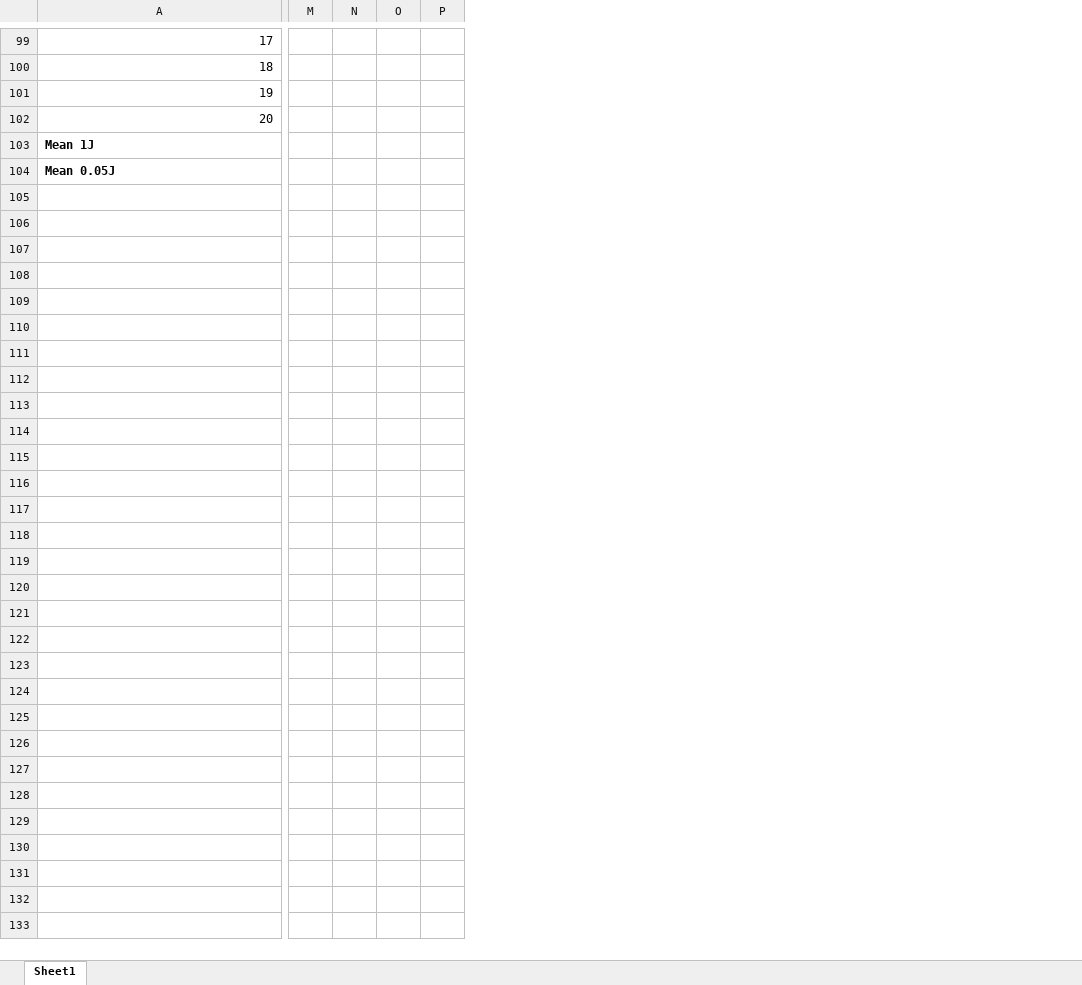
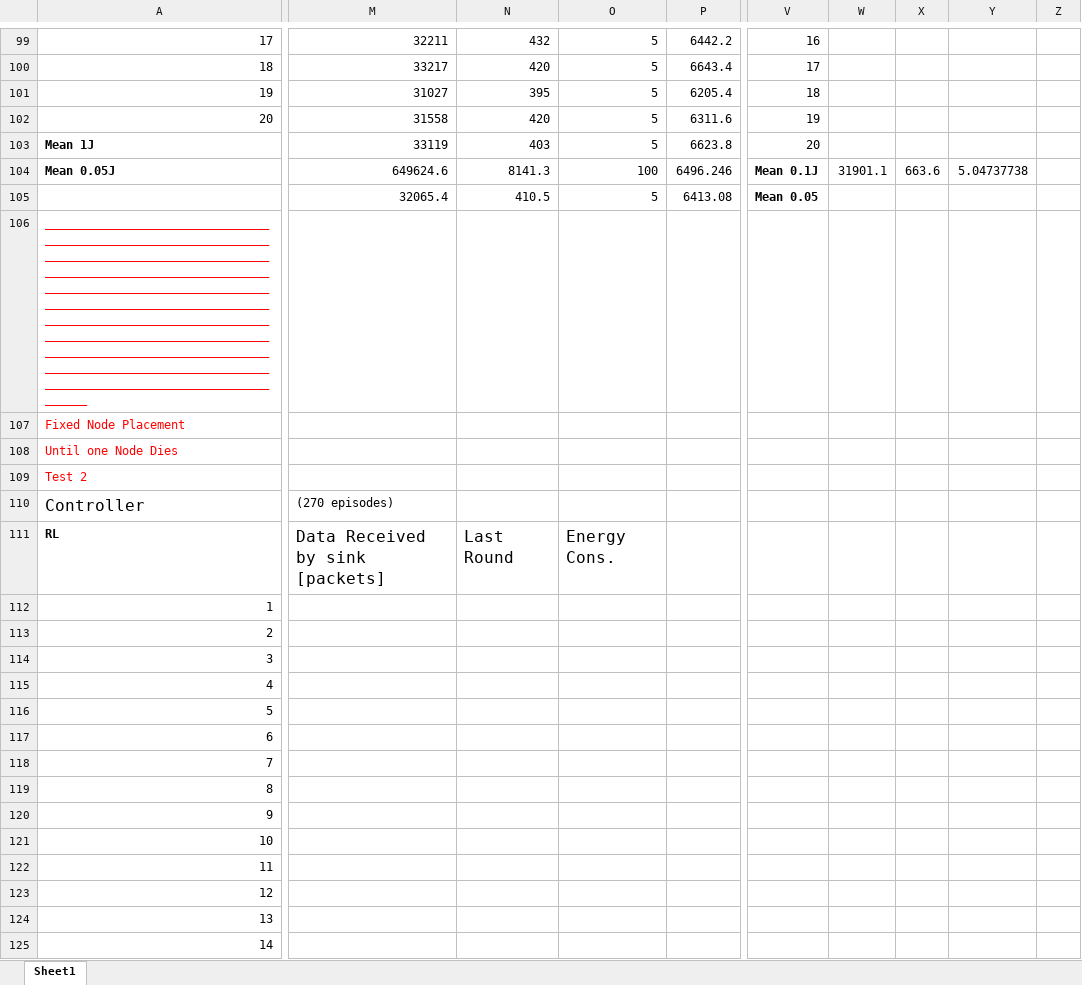
Before and after one commit to PaxelK/ThesisWorkCybercom, an Excel workbook: pyFiles/RL/Results/New Results/ResultsDQNfixEpsilon.xlsx, sheet Sheet1, drawn as a sheet; only a part is shown, gaps mark what is left out; values as stored, in another font and other column widths than the file's, no borders; removed rows and columns are numbered as before the commit, all else as after; rows hold the shown columns only; the diff covers the shown part only; the diff names each change by its address in the sheet, - before the commit and + after, or states it on an @@ line.

Commit message:
Added loads of results for RL stuff

```diff
--- a/pyFiles/RL/Results/New Results/ResultsDQNfixEpsilon.xlsx (sheet Sheet1)
+++ b/pyFiles/RL/Results/New Results/ResultsDQNfixEpsilon.xlsx (sheet Sheet1)
-column M, empty
-column N, empty
-column O, empty
-column P, empty
+column M, rows 99-105: 32211 | 33217 | 31027 | 31558 | 33119 | 649624.6 | 32065.4
+column N, rows 99-105: 432 | 420 | 395 | 420 | 403 | 8141.3 | 410.5
+column O, rows 99-105: 5 | 5 | 5 | 5 | 5 | 100 | 5
+column P, rows 99-105: 6442.2 | 6643.4 | 6205.4 | 6311.6 | 6623.8 | 6496.246 | 6413.08
+column V, rows 99-105: 16 | 17 | 18 | 19 | 20 | Mean 0.1J | Mean 0.05
+column W, row 104: 31901.1
+column X, row 104: 663.6
+column Y, row 104: 5.04737738
+column Z, empty
+row 106: ______________________________________________________________________________________________________________________________________________________________________________________________________________________________________________________________________________________________________________________________________________________________________
+row 107: Fixed Node Placement
+row 108: Until one Node Dies
+row 109: Test 2
+row 110: Controller | (270 episodes)
+row 111: RL | Data Received by sink [packets] | Last Round | Energy Cons.
+row 112: 1
+row 113: 2
+row 114: 3
+row 115: 4
+row 116: 5
+row 117: 6
+row 118: 7
+row 119: 8
+row 120: 9
+row 121: 10
+row 122: 11
+row 123: 12
+row 124: 13
+row 125: 14
```
Also changed, not shown: 34 added rows, 16 added columns, 3 edited cells and row numbers in column A elsewhere in this sheet, pyFiles/RL/Results/New Results/ResultsDQNdecayEpsilon.xlsx, 17 other files.
